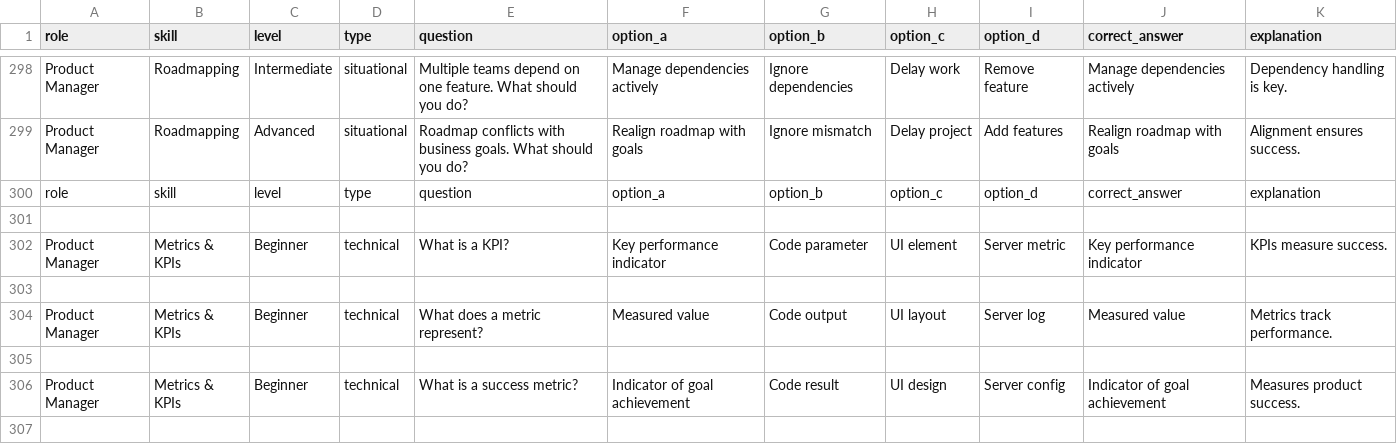
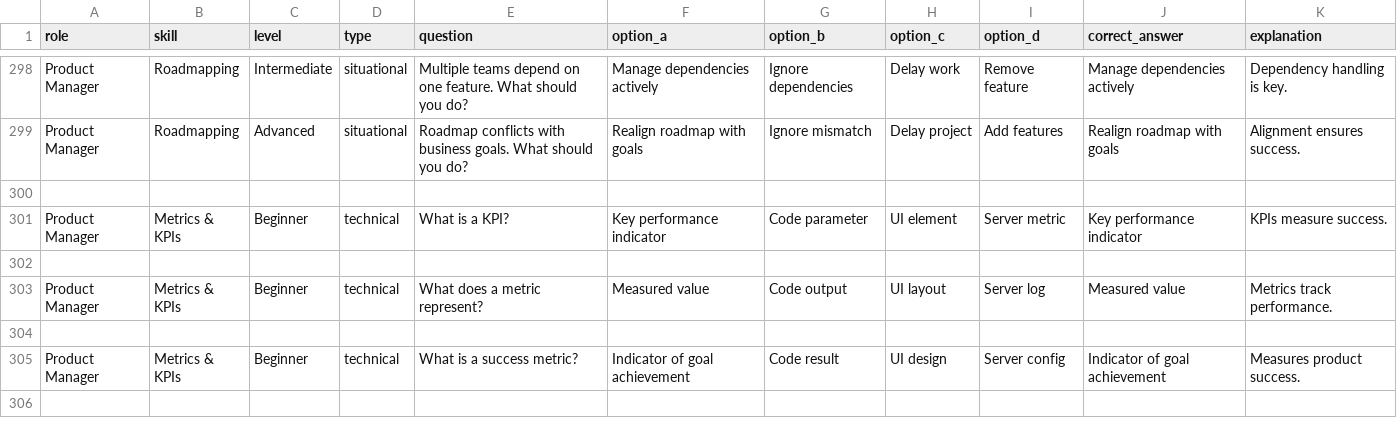
Before and after one commit to rishitacodesinhr/lnd-dataset, a CSV file: master_questions_cleaned.csv, drawn as a sheet; only a part is shown, gaps mark what is left out; the diff names each change by its address in the sheet, - before the commit and + after, or states it on an @@ line.

Commit message:
Update master_questions_cleaned.csv

```diff
--- a/master_questions_cleaned.csv
+++ b/master_questions_cleaned.csv
-row 300: role | skill | level | type | question | option_a | option_b | option_c | option_d | correct_answer | explanation
```
